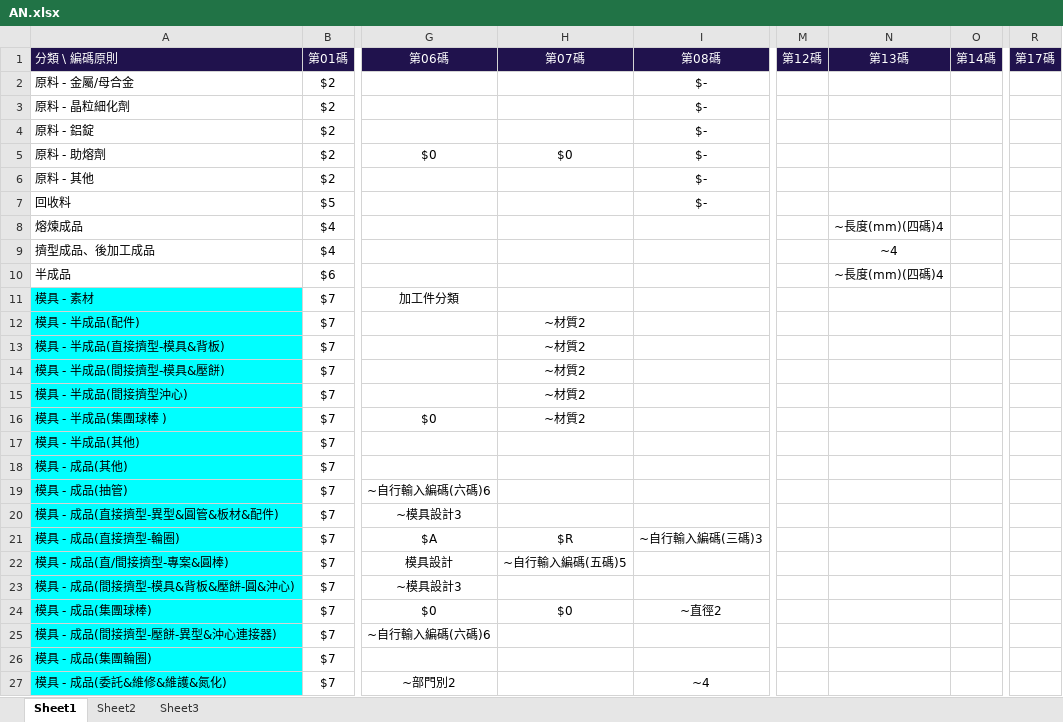
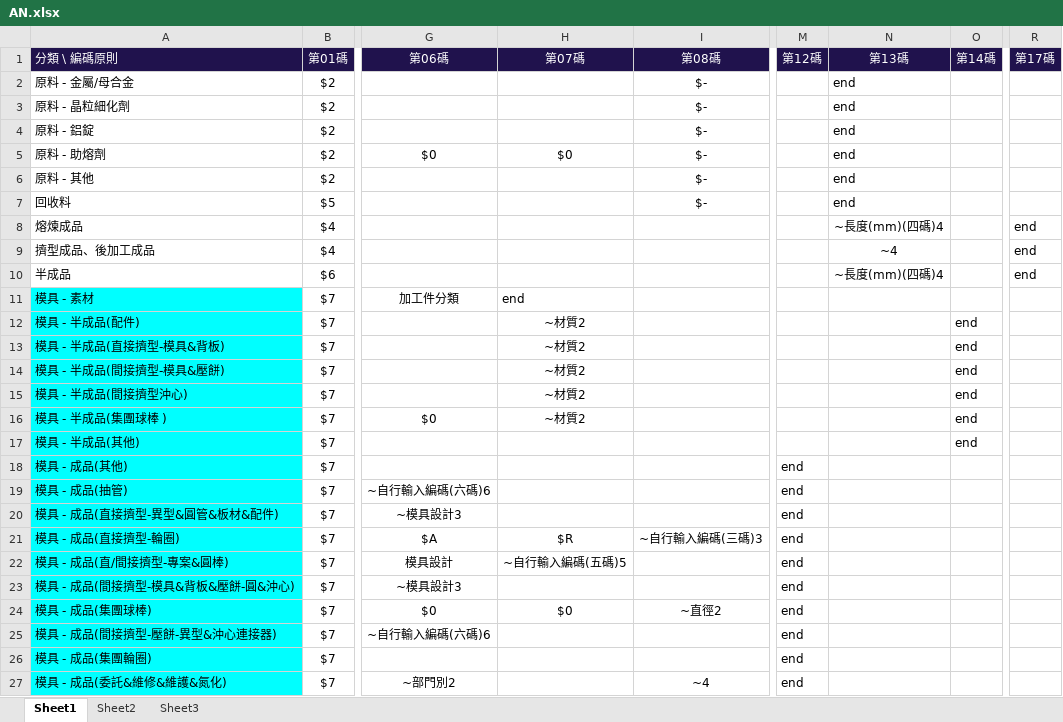
Before and after one commit to henry5988/Hodaka, an Excel workbook: src/CustomAutoNumber/AN.xlsx, sheet Sheet1, drawn as a sheet; only a part is shown, gaps mark what is left out; values as stored, in another font and other column widths than the file's, no borders; the diff names each change by its address in the sheet, - before the commit and + after, or states it on an @@ line.

```diff
--- a/src/CustomAutoNumber/AN.xlsx (sheet Sheet1)
+++ b/src/CustomAutoNumber/AN.xlsx (sheet Sheet1)
-N2:N7 (第13碼): (empty)
+N2:N7 (第13碼): end
-R8:R10 (第17碼): (empty)
+R8:R10 (第17碼): end
-H11 (第07碼): (empty)
+H11 (第07碼): end
-O12:O17 (第14碼): (empty)
+O12:O17 (第14碼): end
-M18:M27 (第12碼): (empty)
+M18:M27 (第12碼): end
```
Also changed, not shown: 2 other files.
